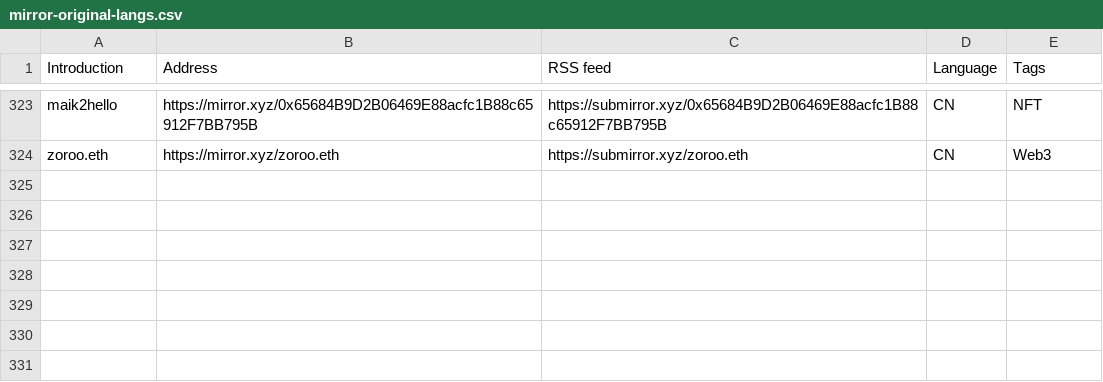
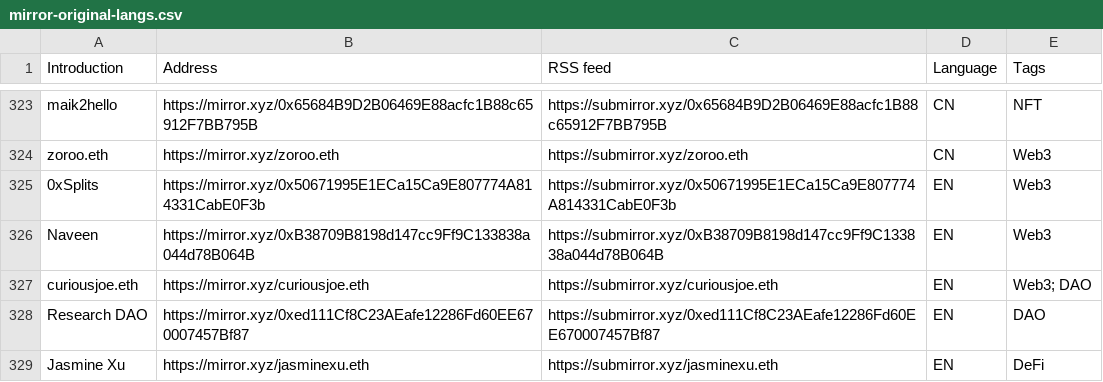
Before and after one commit to dbarobin/awesome-mirror, a CSV file: mirror-original-langs.csv, drawn as a sheet; only a part is shown, gaps mark what is left out; the diff names each change by its address in the sheet, - before the commit and + after, or states it on an @@ line.

Commit message:
Add multiple feed

```diff
--- a/mirror-original-langs.csv
+++ b/mirror-original-langs.csv
+row 325: 0xSplits | https://mirror.xyz/0x50671995E1ECa15Ca9E807774A814331CabE0F3b | https://submirror.xyz/0x50671995E1ECa15Ca9E807774A814331CabE0F3b | EN | Web3
+row 326: Naveen | https://mirror.xyz/0xB38709B8198d147cc9Ff9C133838a044d78B064B | https://submirror.xyz/0xB38709B8198d147cc9Ff9C133838a044d78B064B | EN | Web3
+row 327: curiousjoe.eth | https://mirror.xyz/curiousjoe.eth | https://submirror.xyz/curiousjoe.eth | EN | Web3; DAO
+row 328: Research DAO | https://mirror.xyz/0xed111Cf8C23AEafe12286Fd60EE670007457Bf87 | https://submirror.xyz/0xed111Cf8C23AEafe12286Fd60EE670007457Bf87 | EN | DAO
+row 329: Jasmine Xu | https://mirror.xyz/jasminexu.eth | https://submirror.xyz/jasminexu.eth | EN | DeFi
```
Also changed, not shown: mirror-original.csv.
